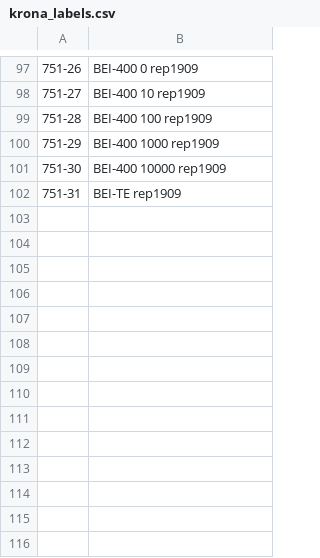
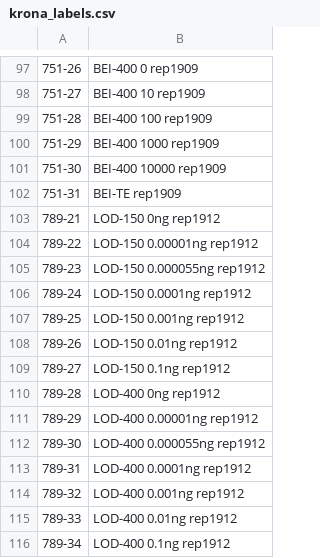
Before and after one commit to nhoffman/16s-capture, a CSV file: data/krona_labels.csv, drawn as a sheet; only a part is shown, gaps mark what is left out; the diff names each change by its address in the sheet, - before the commit and + after, or states it on an @@ line.

```diff
--- a/data/krona_labels.csv
+++ b/data/krona_labels.csv
+row 103: 789-21 | LOD-150 0ng rep1912
+row 104: 789-22 | LOD-150 0.00001ng rep1912
+row 105: 789-23 | LOD-150 0.000055ng rep1912
+row 106: 789-24 | LOD-150 0.0001ng rep1912
+row 107: 789-25 | LOD-150 0.001ng rep1912
+row 108: 789-26 | LOD-150 0.01ng rep1912
+row 109: 789-27 | LOD-150 0.1ng rep1912
+row 110: 789-28 | LOD-400 0ng rep1912
+row 111: 789-29 | LOD-400 0.00001ng rep1912
+row 112: 789-30 | LOD-400 0.000055ng rep1912
+row 113: 789-31 | LOD-400 0.0001ng rep1912
+row 114: 789-32 | LOD-400 0.001ng rep1912
+row 115: 789-33 | LOD-400 0.01ng rep1912
+row 116: 789-34 | LOD-400 0.1ng rep1912
```
Also changed, not shown: 1 other file.
